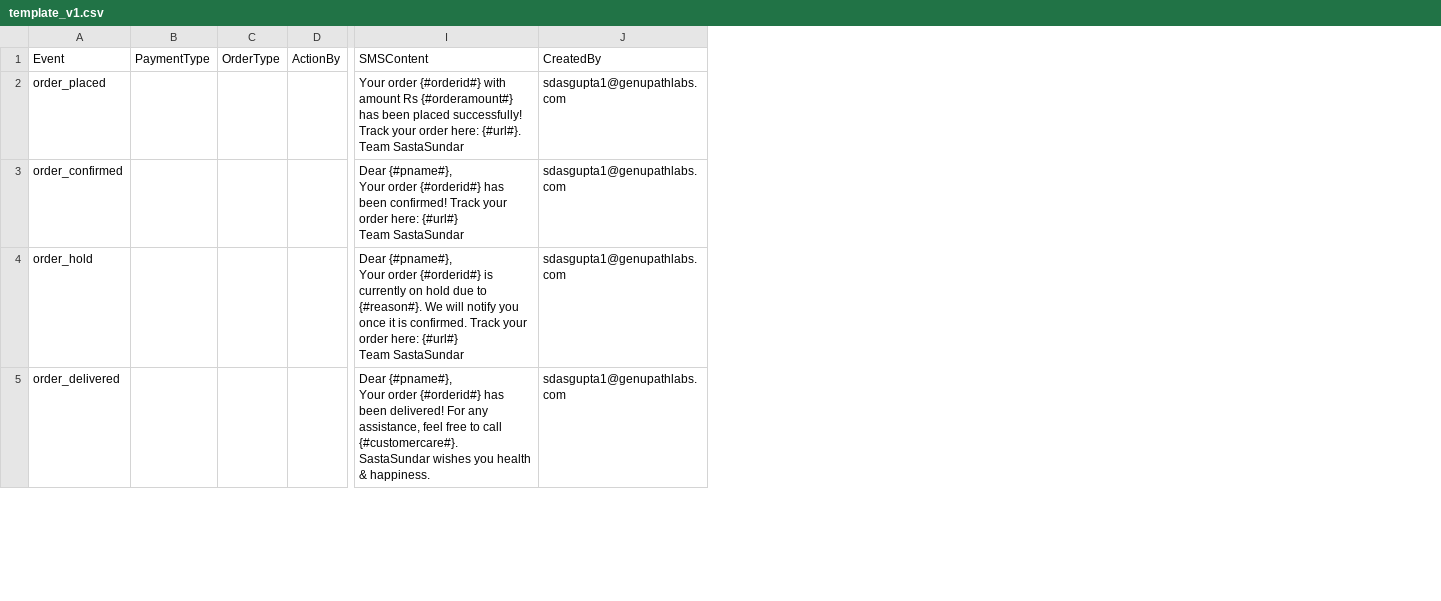
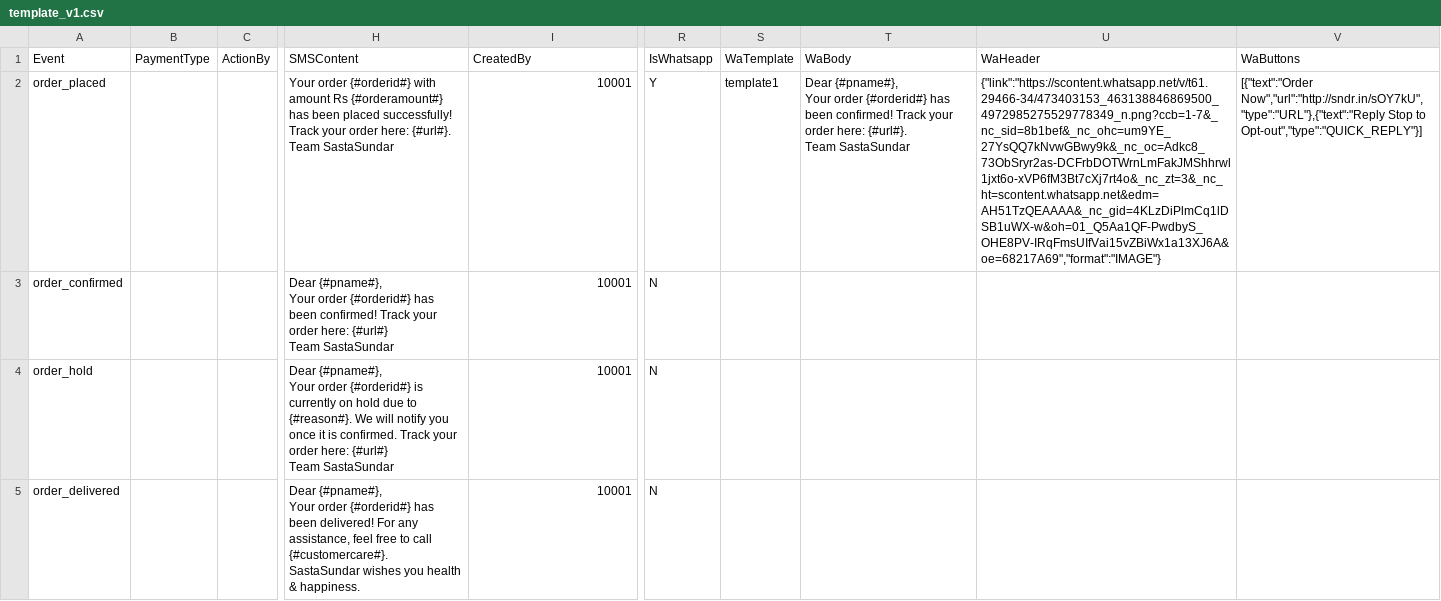
Before and after one commit to swagatacha/notification-service, a CSV file: lambda/data/template_v1.csv, drawn as a sheet; only a part is shown, gaps mark what is left out; removed rows and columns are numbered as before the commit, all else as after; ↵ is a line break in a cell; the diff covers the shown part only; the diff names each change by its address in the sheet, - before the commit and + after, or states it on an @@ line.

Commit message:
whatsapp integration implements

```diff
--- a/lambda/data/template_v1.csv
+++ b/lambda/data/template_v1.csv
-column C (OrderType), empty
+column R (IsWhatsapp), rows 2-5: Y | N | N | N
+column S (WaTemplate), row 2: template1
+column T (WaBody), row 2: Dear {#pname#}, ↵ Your order {#orderid#} has been confirmed! Track your order here: {#url#}. ↵ Team SastaSundar
+column U (WaHeader), row 2: {"link":"https://scontent.whatsapp.net/v/t61.29466-34/473403153_463138846869500_4972985275529778349_n.png?ccb=1-7&_nc_sid=8b1bef&_nc_ohc=um9YE_27YsQQ7kNvwGBwy9k&_nc_oc=Adkc8_73ObSryr2as-DCFrbDOTWrnLmFakJMShhrwl1jxt6o-xVP6fM3Bt7cXj7rt4o&_nc_zt=3&_nc_ht=scontent.whatsapp.net&edm=AH51TzQEAAAA&_nc_gid=4KLzDiPlmCq1lDSB1uWX-w&oh=01_Q5Aa1QF-PwdbyS_OHE8PV-IRqFmsUIfVai15vZBiWx1a13XJ6A&oe=68217A69","format":"IMAGE"}
+column V (WaButtons), row 2: [{"text":"Order Now","url":"http://sndr.in/sOY7kU","type":"URL"},{"text":"Reply Stop to Opt-out","type":"QUICK_REPLY"}]
-I2:I5 (CreatedBy): sdasgupta1@genupathlabs.com
+I2:I5 (CreatedBy): 10001
```
Also changed, not shown: 11 edited cells elsewhere in this file, 21 other files.
